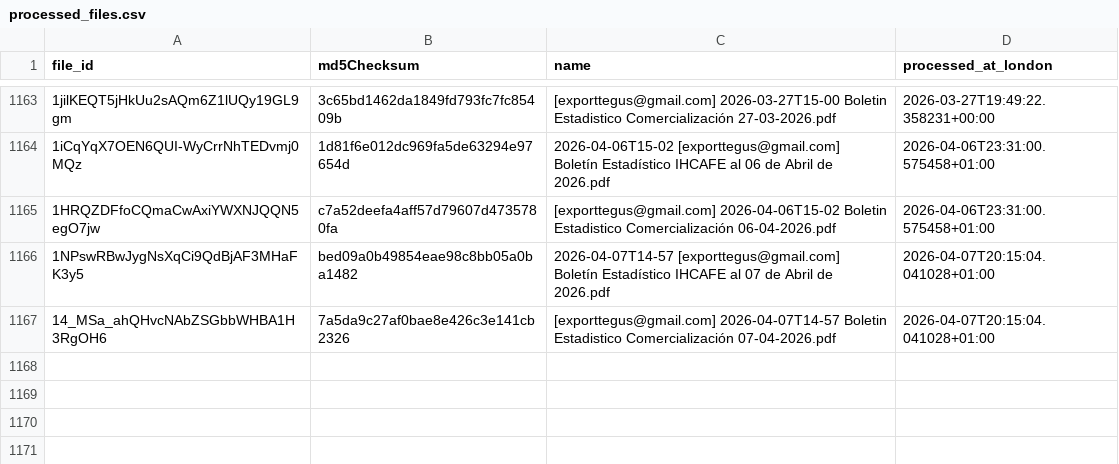
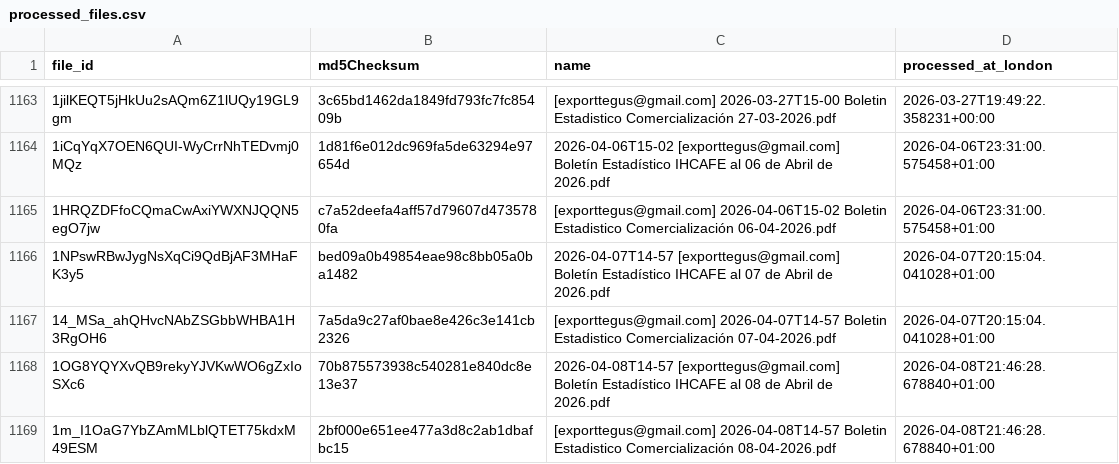
Before and after one commit to JuanDBeltranP/_r, a CSV file: outputs/historical/processed_files.csv, drawn as a sheet; only a part is shown, gaps mark what is left out.

```diff
--- a/outputs/historical/processed_files.csv
+++ b/outputs/historical/processed_files.csv
@@ -1167 +1167,3 @@ file_id,md5Checksum,name,processed_at_london
 14_MSa_ahQHvcNAbZSGbbWHBA1H3RgOH6,7a5da9c27af0bae8e426c3e141cb2326,[exporttegus@gmail.com] 2026-04-07T14-57 Boletin Estadistico Comercialización 07-04-2026.pdf,2026-04-07T20:15:04.041028+01:00
+1OG8YQYXvQB9rekyYJVKwWO6gZxIoSXc6,70b875573938c540281e840dc8e13e37,2026-04-08T14-57 [exporttegus@gmail.com] Boletín Estadístico IHCAFE al 08 de Abril de 2026.pdf,2026-04-08T21:46:28.678840+01:00
+1m_I1OaG7YbZAmMLblQTET75kdxM49ESM,2bf000e651ee477a3d8c2ab1dbafbc15,[exporttegus@gmail.com] 2026-04-08T14-57 Boletin Estadistico Comercialización 08-04-2026.pdf,2026-04-08T21:46:28.678840+01:00
```
Also changed, not shown: outputs/latest/preflight_latest.csv, 3 other files.
